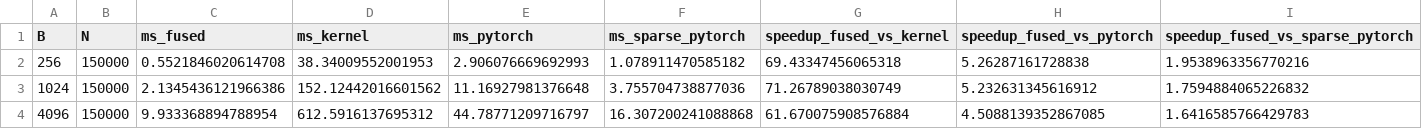
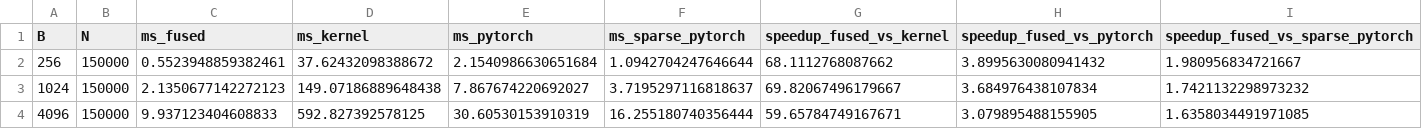
Before and after one commit to EdoardoBotta/RecTokens, a CSV file: out/bench_vtnk.csv, drawn as a sheet.

```diff
--- a/out/bench_vtnk.csv
+++ b/out/bench_vtnk.csv
@@ -1,4 +1,4 @@
 B,N,ms_fused,ms_kernel,ms_pytorch,ms_sparse_pytorch,speedup_fused_vs_kernel,speedup_fused_vs_pytorch,speedup_fused_vs_sparse_pytorch
-256,150000,0.5521846020614708,38.34009552001953,2.906076669692993,1.078911470585182,69.43347456065318,5.26287161728838,1.9538963356770216
-1024,150000,2.1345436121966386,152.12442016601562,11.16927981376648,3.755704738877036,71.26789038030749,5.232631345616912,1.7594884065226832
-4096,150000,9.933368894788954,612.5916137695312,44.78771209716797,16.307200241088868,61.670075908576884,4.5088139352867085,1.6416585766429783
+256,150000,0.5523948859382461,37.62432098388672,2.1540986630651684,1.0942704247646644,68.1112768087662,3.8995630080941432,1.980956834721667
+1024,150000,2.1350677142272123,149.07186889648438,7.867674220692027,3.7195297116818637,69.82067496179667,3.684976438107834,1.7421132298973232
+4096,150000,9.937123404608833,592.827392578125,30.60530153910319,16.255180740356444,59.65784749167671,3.079895488155905,1.6358034491971085
```
Also changed, not shown: out/bench_fused_sample.csv, 11 other files.
